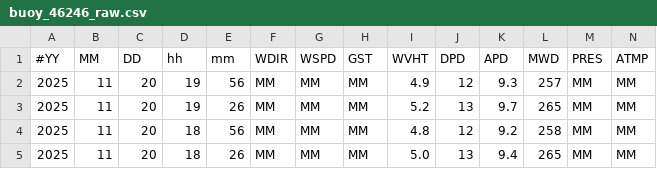
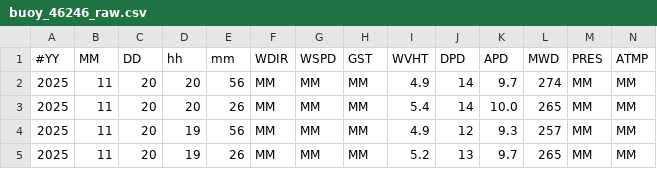
Before and after one commit to GavinScoville/Buoy-Proj, a CSV file: data/raw/buoy_46246_raw.csv, drawn as a sheet; only a part is shown; the shorter side is filled out with more unchanged rows; rows hold the shown columns only; the diff names each change by its address in the sheet, - before the commit and + after, or states it on an @@ line.

Commit message:
Auto-update buoy report [skip ci]

```diff
--- a/data/raw/buoy_46246_raw.csv
+++ b/data/raw/buoy_46246_raw.csv
+row 2: 2025 | 11 | 20 | 20 | 56 | MM | MM | MM | 4.9 | 14 | 9.7 | 274 | MM | MM
+row 3: 2025 | 11 | 20 | 20 | 26 | MM | MM | MM | 5.4 | 14 | 10.0 | 265 | MM | MM
```
Also changed, not shown: data/historic/buoy_46088_historic.csv, data/historic/buoy_46204_historic.csv, 25 other files.
